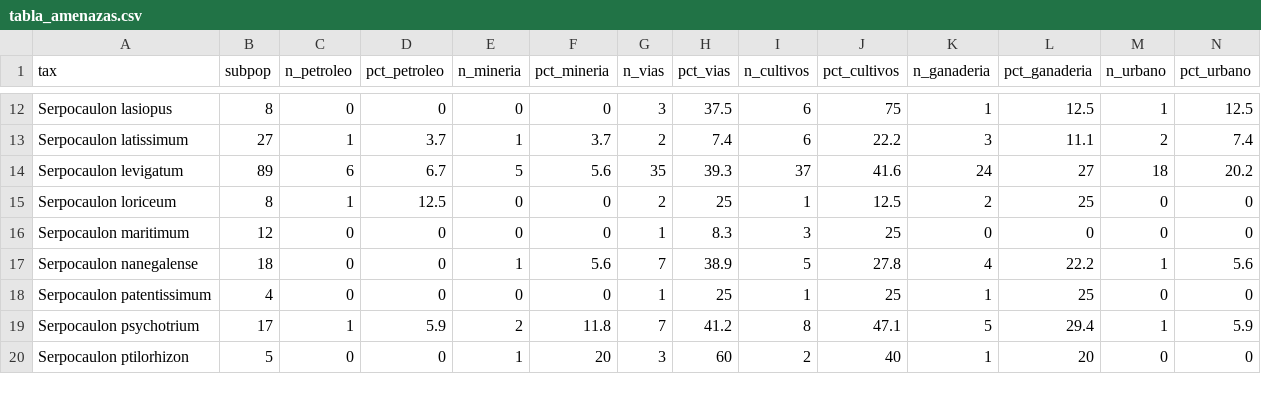
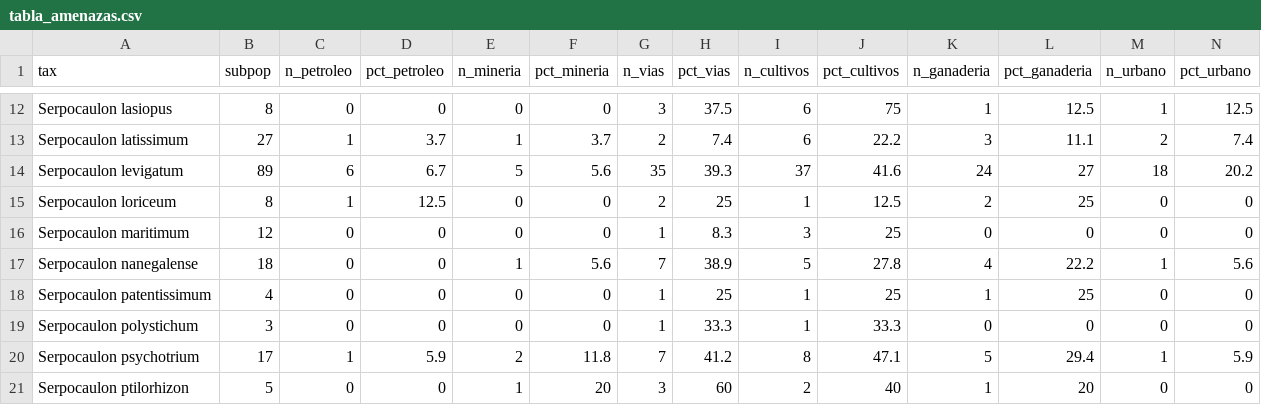
Before and after one commit to Veronicabc-max/SerpocaulonAssessment, a CSV file: resultados/amenazas/tabla_amenazas.csv, drawn as a sheet; only a part is shown, gaps mark what is left out; rows hold the shown columns only; the diff covers the shown part only; the diff names each change by its address in the sheet, - before the commit and + after, or states it on an @@ line.

Commit message:
amenazas terminado

```diff
--- a/resultados/amenazas/tabla_amenazas.csv
+++ b/resultados/amenazas/tabla_amenazas.csv
+row 19: Serpocaulon polystichum | 3 | 0 | 0 | 0 | 0 | 1 | 33.3 | 1 | 33.3 | 0 | 0 | 0 | 0
```
Also changed, not shown: 1 added row and 29 edited cells elsewhere in this file, 1 other file.
